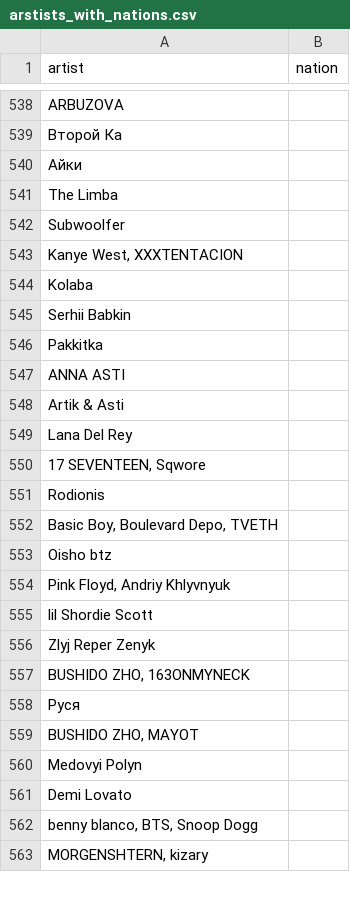
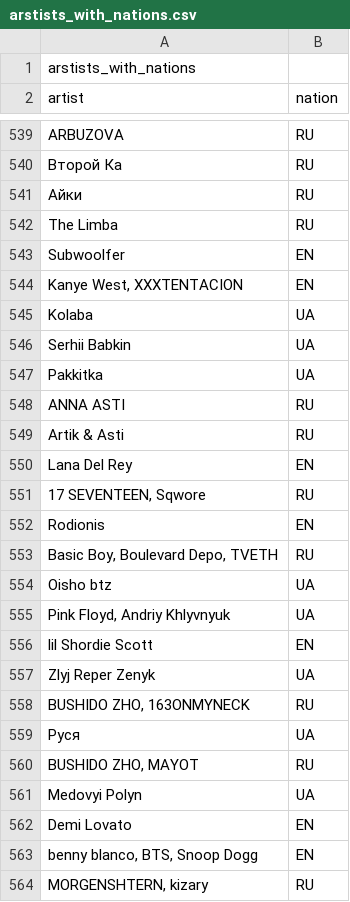
Before and after one commit to MatthewPr12/SpotTheDifference, a CSV file: arstists_with_nations.csv, drawn as a sheet; only a part is shown, gaps mark what is left out; addresses are those after the commit; the diff covers the shown part only; the diff names each change by its address in the sheet, - before the commit and + after, or states it on an @@ line.

Commit message:
nations merged

```diff
--- a/arstists_with_nations.csv
+++ b/arstists_with_nations.csv
+row 1: arstists_with_nations
-B539:B542 (nation): (empty)
+B539:B542 (nation): RU
-B543:B544 (nation): (empty)
+B543:B544 (nation): EN
-B545:B547 (nation): (empty)
+B545:B547 (nation): UA
-B548:B549 (nation): (empty)
+B548:B549 (nation): RU
-B550 (nation): (empty)
+B550 (nation): EN
-B551 (nation): (empty)
+B551 (nation): RU
-B552 (nation): (empty)
+B552 (nation): EN
-B553 (nation): (empty)
+B553 (nation): RU
-B554:B555 (nation): (empty)
+B554:B555 (nation): UA
-B556 (nation): (empty)
+B556 (nation): EN
-B557 (nation): (empty)
+B557 (nation): UA
-B558 (nation): (empty)
+B558 (nation): RU
-B559 (nation): (empty)
+B559 (nation): UA
-B560 (nation): (empty)
+B560 (nation): RU
-B561 (nation): (empty)
+B561 (nation): UA
-B562:B563 (nation): (empty)
+B562:B563 (nation): EN
-B564 (nation): (empty)
+B564 (nation): RU
```
Also changed, not shown: 2 added rows, 2 removed rows and 93 edited cells elsewhere in this file.
